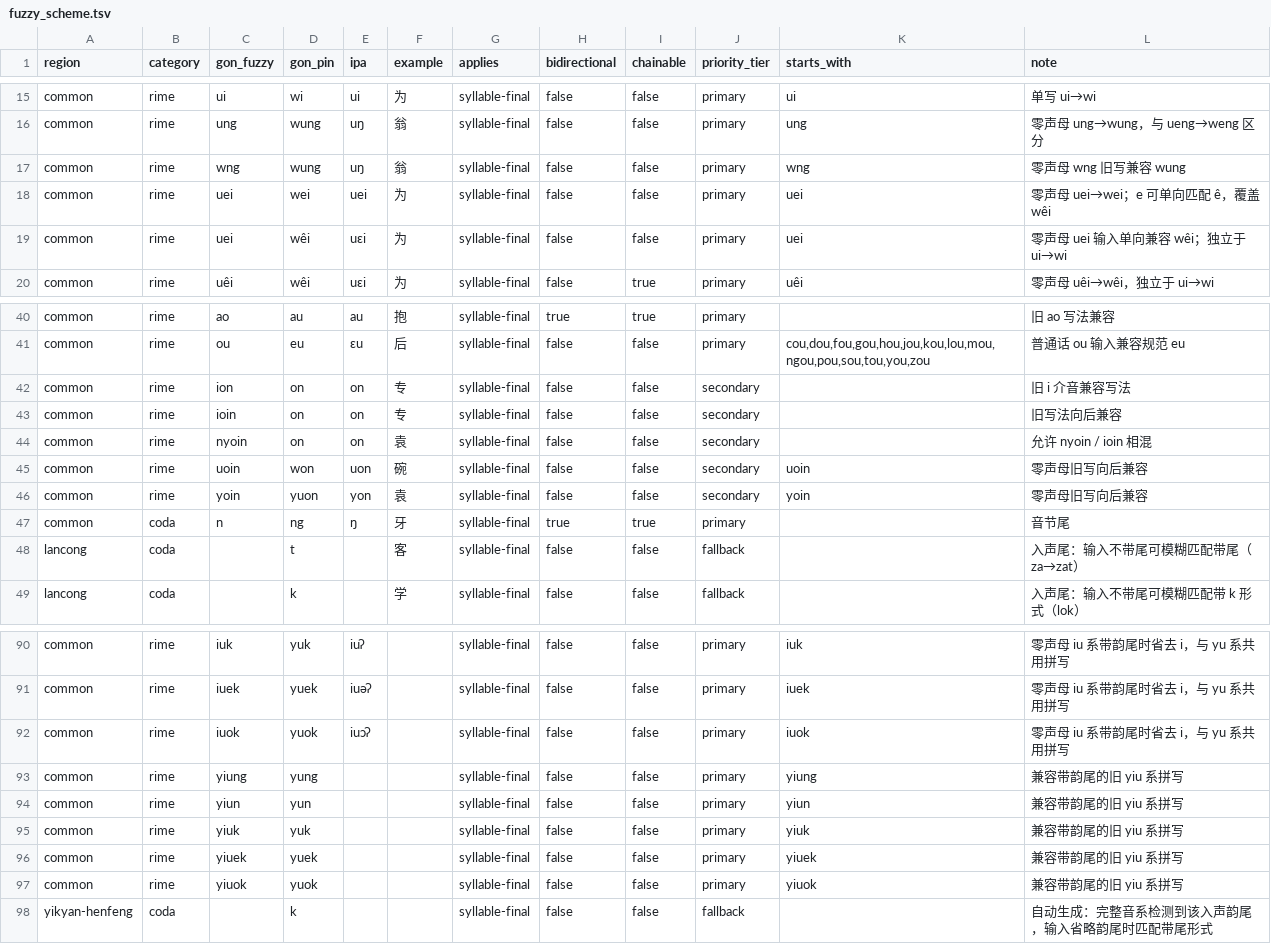
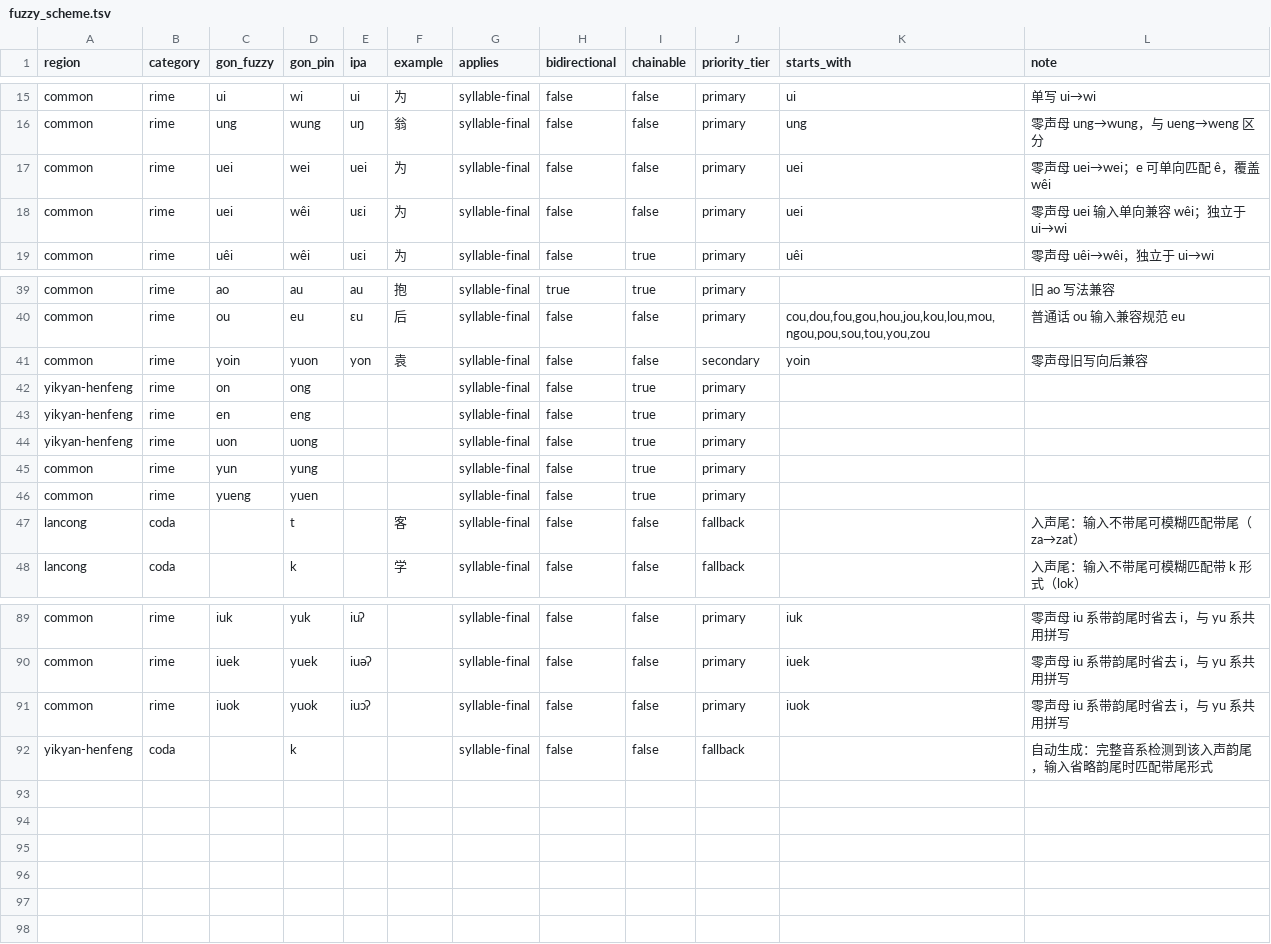
Before and after one commit to BrianIZKom1911/GonnyuGeneralIME, a TSV file: resources/fuzzy_scheme.tsv, drawn as a sheet; only a part is shown, gaps mark what is left out.

Commit message:
fix(fuzzy): respect regional scope and align input tables

```diff
--- a/resources/fuzzy_scheme.tsv
+++ b/resources/fuzzy_scheme.tsv
@@ -16,3 +16,2 @@ common	rime	ui	wi	ui	为	syllable-final	false	false	primary	ui	单写 ui→wi
 common	rime	ung	wung	uŋ	翁	syllable-final	false	false	primary	ung	零声母 ung→wung，与 ueng→weng 区分
-common	rime	wng	wung	uŋ	翁	syllable-final	false	false	primary	wng	零声母 wng 旧写兼容 wung
 common	rime	uei	wei	uei	为	syllable-final	false	false	primary	uei	零声母 uei→wei；e 可单向匹配 ê，覆盖 wêi
@@ -41,8 +40,8 @@ common	rime	ao	au	au	抱	syllable-final	true	true	primary		旧 ao 写法兼容
 common	rime	ou	eu	ɛu	后	syllable-final	false	false	primary	cou,dou,fou,gou,hou,jou,kou,lou,mou,ngou,pou,sou,tou,you,zou	普通话 ou 输入兼容规范 eu
-common	rime	ion	on	on	专	syllable-final	false	false	secondary		旧 i 介音兼容写法
-common	rime	ioin	on	on	专	syllable-final	false	false	secondary		旧写法向后兼容
-common	rime	nyoin	on	on	袁	syllable-final	false	false	secondary		允许 nyoin / ioin 相混
-common	rime	uoin	won	uon	碗	syllable-final	false	false	secondary	uoin	零声母旧写向后兼容
 common	rime	yoin	yuon	yon	袁	syllable-final	false	false	secondary	yoin	零声母旧写向后兼容
-common	coda	n	ng	ŋ	牙	syllable-final	true	true	primary		音节尾
+yikyan-henfeng	rime	on	ong			syllable-final	false	true	primary		
+yikyan-henfeng	rime	en	eng			syllable-final	false	true	primary		
+yikyan-henfeng	rime	uon	uong			syllable-final	false	true	primary		
+common	rime	yun	yung			syllable-final	false	true	primary		
+common	rime	yueng	yuen			syllable-final	false	true	primary		
 lancong	coda		t		客	syllable-final	false	false	fallback		入声尾：输入不带尾可模糊匹配带尾（za→zat）
@@ -92,7 +91,2 @@ common	rime	iuek	yuek	iuəʔ		syllable-final	false	false	primary	iuek	零声母
 common	rime	iuok	yuok	iuɔʔ		syllable-final	false	false	primary	iuok	零声母 iu 系带韵尾时省去 i，与 yu 系共用拼写
-common	rime	yiung	yung			syllable-final	false	false	primary	yiung	兼容带韵尾的旧 yiu 系拼写
-common	rime	yiun	yun			syllable-final	false	false	primary	yiun	兼容带韵尾的旧 yiu 系拼写
-common	rime	yiuk	yuk			syllable-final	false	false	primary	yiuk	兼容带韵尾的旧 yiu 系拼写
-common	rime	yiuek	yuek			syllable-final	false	false	primary	yiuek	兼容带韵尾的旧 yiu 系拼写
-common	rime	yiuok	yuok			syllable-final	false	false	primary	yiuok	兼容带韵尾的旧 yiu 系拼写
 yikyan-henfeng	coda		k			syllable-final	false	false	fallback		自动生成：完整音系检测到该入声韵尾，输入省略韵尾时匹配带尾形式
```
Also changed, not shown: 2 other files.
